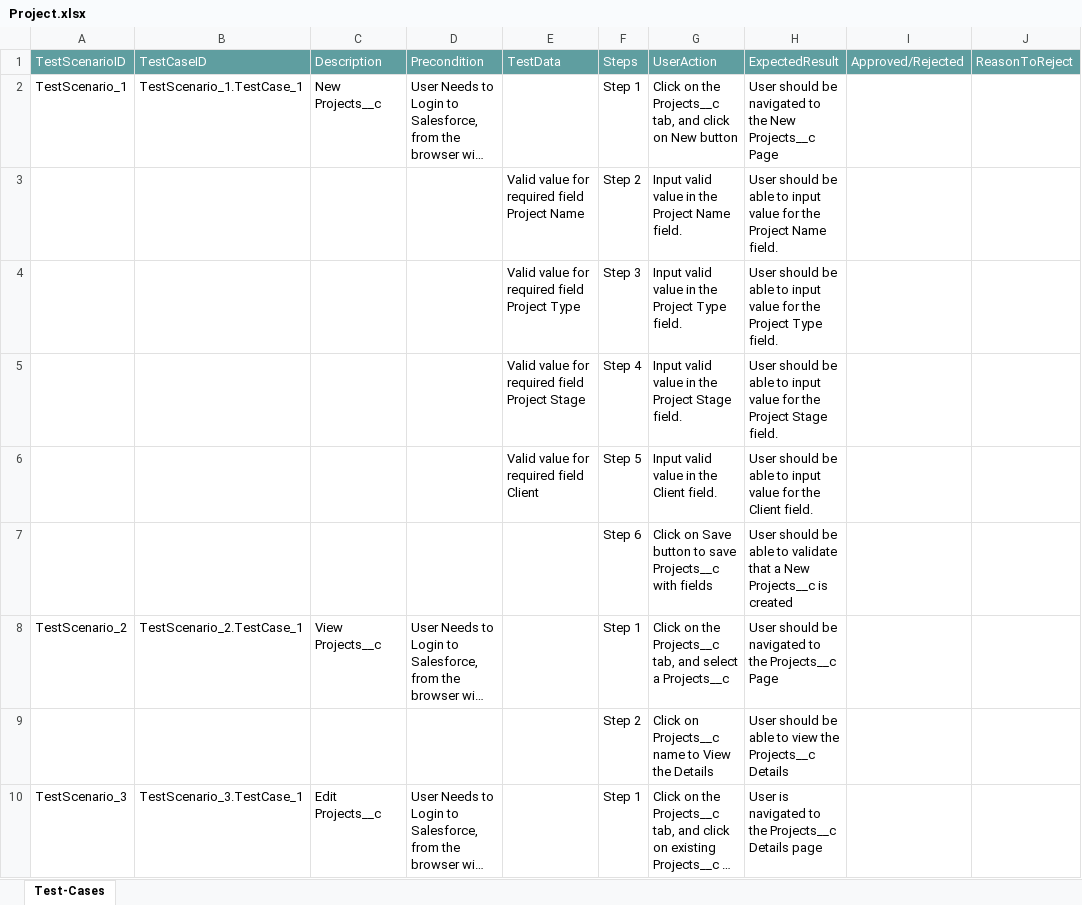
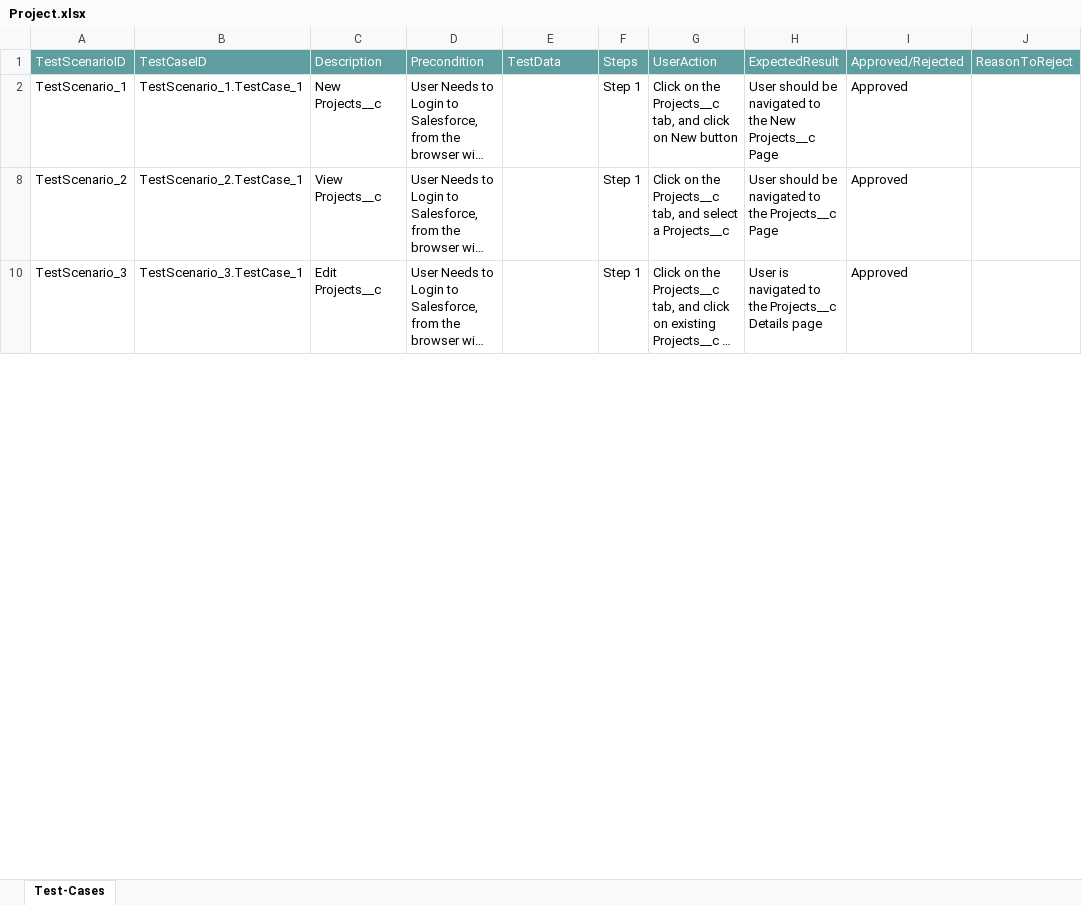
Before and after one commit to ShaikMohamedIrfan/TestAtif, an Excel workbook: Project.xlsx, sheet Test-Cases, drawn as a sheet; only a part is shown; long unchanged cells end in …; values as stored, in another font and other column widths than the file's, no borders; table styles not drawn; the diff covers the shown part only; the diff names each change by its address in the sheet, - before the commit and + after, or states it on an @@ line.

Commit message:
Add files via upload

```diff
--- a/Project.xlsx (sheet Test-Cases)
+++ b/Project.xlsx (sheet Test-Cases)
-I2: (empty)
+I2: Approved
@@ row 3 hidden:  |  |  |  | Valid value for required field Project Name | Step 2 | Input valid value in the Project Name field. | User should be able to input value for the Project Name field. @@
@@ row 4 hidden:  |  |  |  | Valid value for required field Project Type | Step 3 | Input valid value in the Project Type field. | User should be able to input value for the Project Type field. @@
@@ row 5 hidden:  |  |  |  | Valid value for required field Project Stage | Step 4 | Input valid value in the Project Stage field. | User should be able to input value for the Project Stage field. @@
@@ row 6 hidden:  |  |  |  | Valid value for required field Client | Step 5 | Input valid value in the Client field. | User should be able to input value for the Client field. @@
@@ row 7 hidden:  |  |  |  |  | Step 6 | Click on Save button to save Projects__c with fields | User should be able to validate that a New Projects__c is created @@
-I8: (empty)
+I8: Approved
@@ row 9 hidden:  |  |  |  |  | Step 2 | Click on Projects__c name to View the Details | User should be able to view the Projects__c Details @@
-I10: (empty)
+I10: Approved
```
Also changed, not shown: 7 hidden or unhidden rows and 1 edited cell elsewhere in this sheet.
